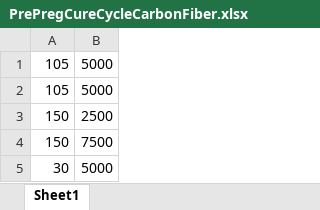
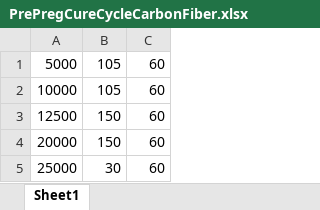
Before and after one commit to JasonPazmino/DAQ-Console, an Excel workbook: SkeletonCode/Built In Cycles/PrePregCureCycleCarbonFiber.xlsx, sheet Sheet1, drawn as a sheet; values as stored, in another font and other column widths than the file's, no borders; removed rows and columns are numbered as before the commit, all else as after; the diff names each change by its address in the sheet, - before the commit and + after, or states it on an @@ line.

```diff
--- a/SkeletonCode/Built In Cycles/PrePregCureCycleCarbonFiber.xlsx (sheet Sheet1)
+++ b/SkeletonCode/Built In Cycles/PrePregCureCycleCarbonFiber.xlsx (sheet Sheet1)
+column A, rows 1-5: 5000 | 10000 | 12500 | 20000 | 25000
-column B, rows 1-5: 5000 | 5000 | 2500 | 7500 | 5000
+column C, rows 1-5: all 60
```
Also changed, not shown: 24 other files.
